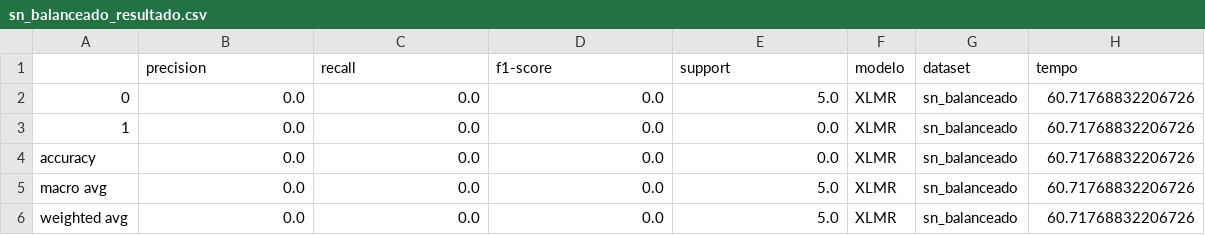
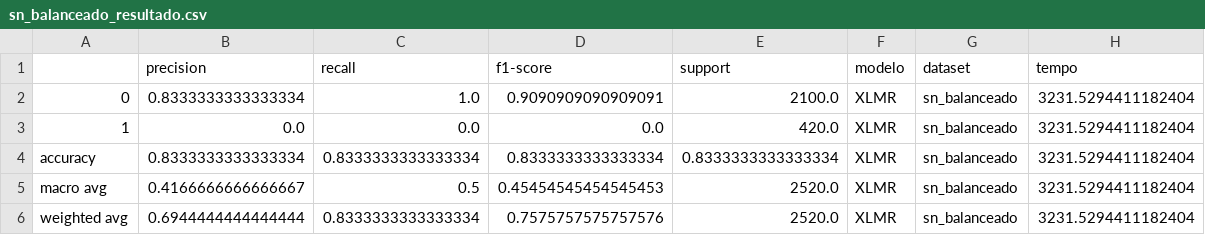
Before and after one commit to Laianna/projeto-sidi-er, a CSV file: Dados/Resultados/XLMR/sn_balanceado_resultado.csv, drawn as a sheet.

Commit message:
Resultados do XLMR

```diff
--- a/Dados/Resultados/XLMR/sn_balanceado_resultado.csv
+++ b/Dados/Resultados/XLMR/sn_balanceado_resultado.csv
@@ -1,6 +1,6 @@
 ,precision,recall,f1-score,support,modelo,dataset,tempo
-0,0.0,0.0,0.0,5.0,XLMR,sn_balanceado,60.71768832206726
-1,0.0,0.0,0.0,0.0,XLMR,sn_balanceado,60.71768832206726
-accuracy,0.0,0.0,0.0,0.0,XLMR,sn_balanceado,60.71768832206726
-macro avg,0.0,0.0,0.0,5.0,XLMR,sn_balanceado,60.71768832206726
-weighted avg,0.0,0.0,0.0,5.0,XLMR,sn_balanceado,60.71768832206726
+0,0.8333333333333334,1.0,0.9090909090909091,2100.0,XLMR,sn_balanceado,3231.5294411182404
+1,0.0,0.0,0.0,420.0,XLMR,sn_balanceado,3231.5294411182404
+accuracy,0.8333333333333334,0.8333333333333334,0.8333333333333334,0.8333333333333334,XLMR,sn_balanceado,3231.5294411182404
+macro avg,0.4166666666666667,0.5,0.45454545454545453,2520.0,XLMR,sn_balanceado,3231.5294411182404
+weighted avg,0.6944444444444444,0.8333333333333334,0.7575757575757576,2520.0,XLMR,sn_balanceado,3231.5294411182404
```
Also changed, not shown: Dados/Resultados/XLMR/hn_balanceado_resultado.csv, Dados/Resultados/XLMR/hn_desbalanceado_resultado.csv, 1 other file.
